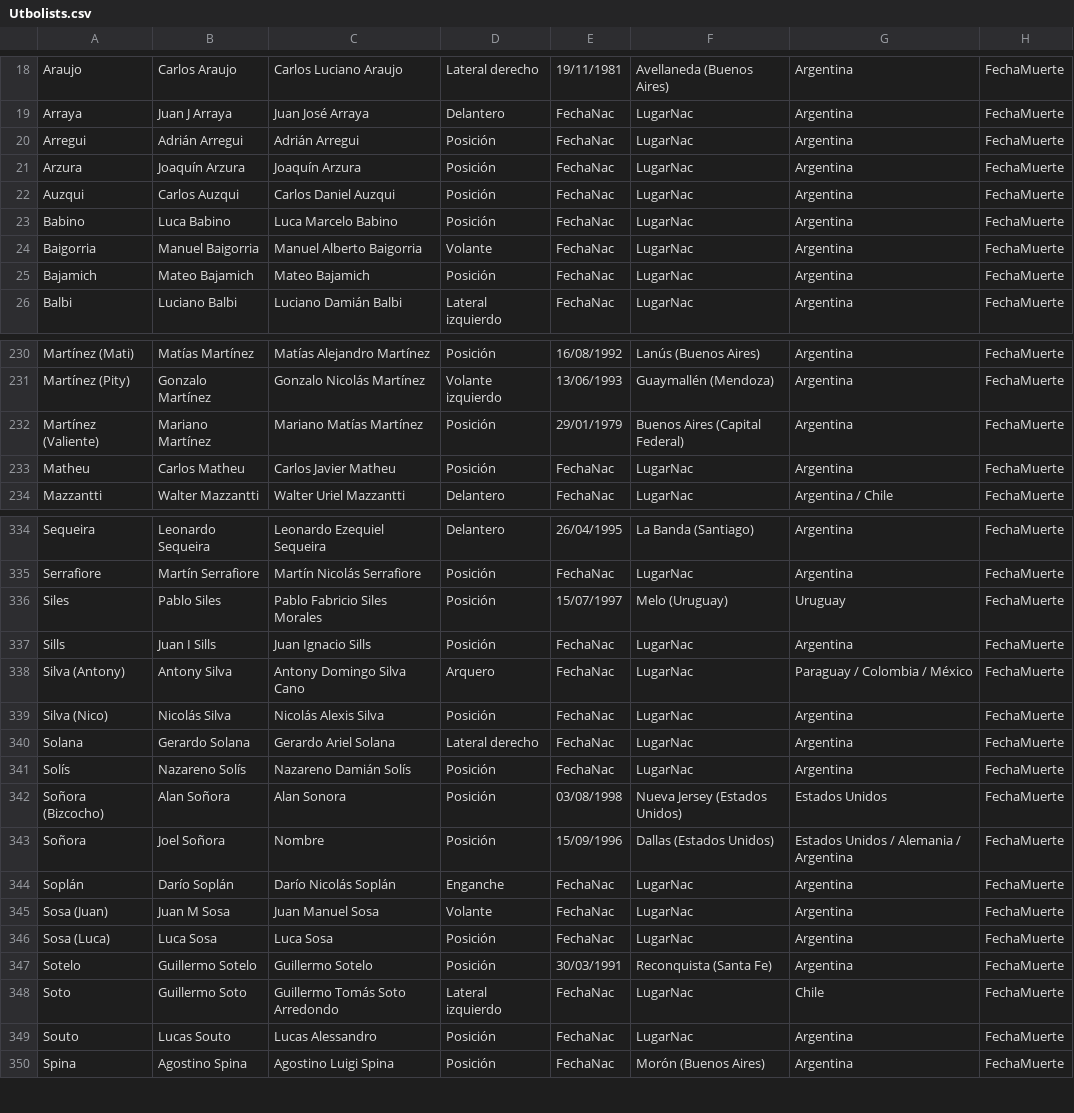
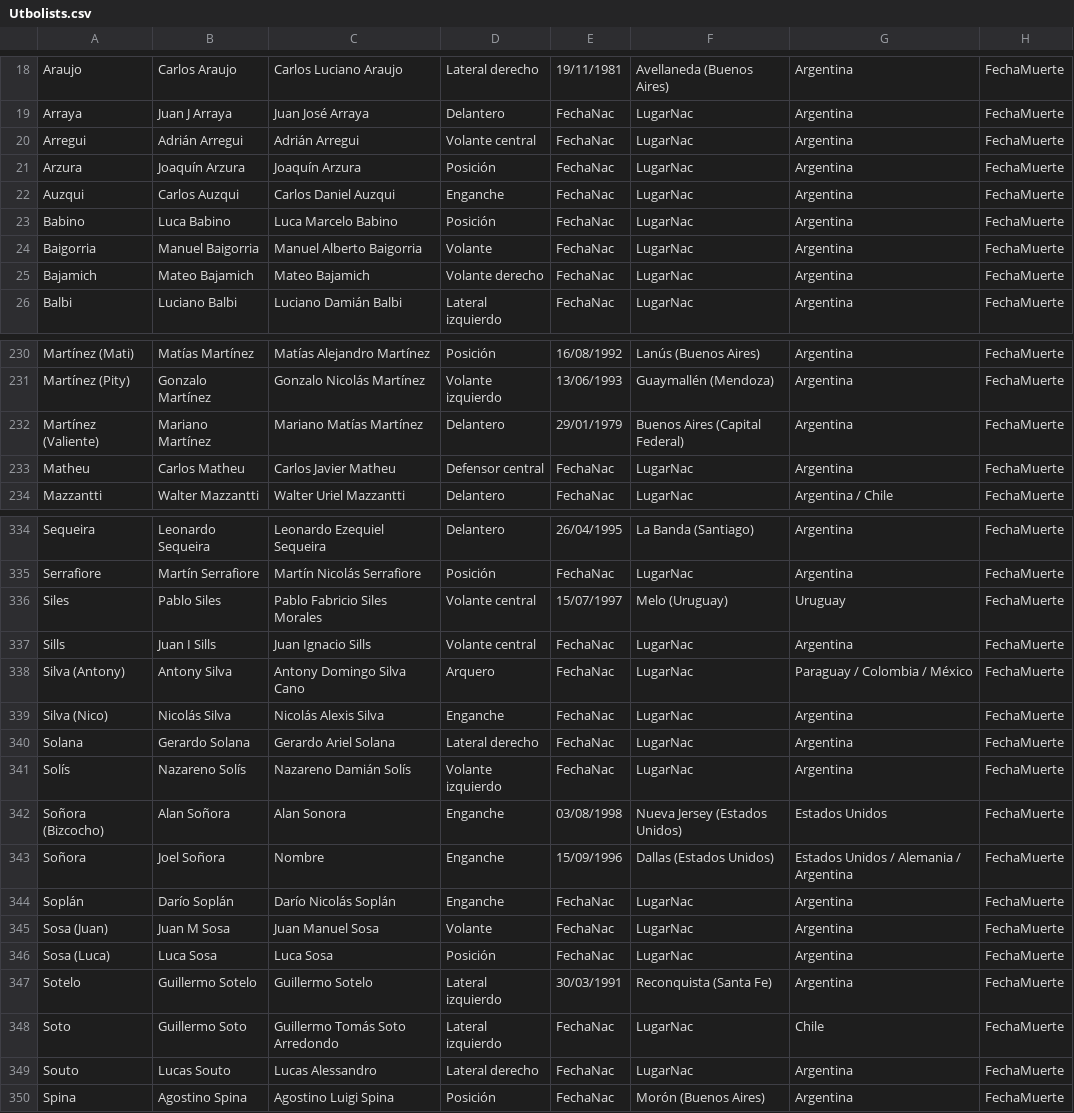
Before and after one commit to globopedia/Utbolists, a CSV file: Utbolists.csv, drawn as a sheet; only a part is shown, gaps mark what is left out; the diff covers the shown part only; the diff names each change by its address in the sheet, - before the commit and + after, or states it on an @@ line.

```diff
--- a/Utbolists.csv
+++ b/Utbolists.csv
-D20: Posición
+D20: Volante central
-D22: Posición
+D22: Enganche
-D25: Posición
+D25: Volante derecho
-D232: Posición
+D232: Delantero
-D233: Posición
+D233: Defensor central
-D336:D337: Posición
+D336:D337: Volante central
-D339: Posición
+D339: Enganche
-D341: Posición
+D341: Volante izquierdo
-D342:D343: Posición
+D342:D343: Enganche
-D347: Posición
+D347: Lateral izquierdo
-D349: Posición
+D349: Lateral derecho
```
Also changed, not shown: 62 edited cells elsewhere in this file.
